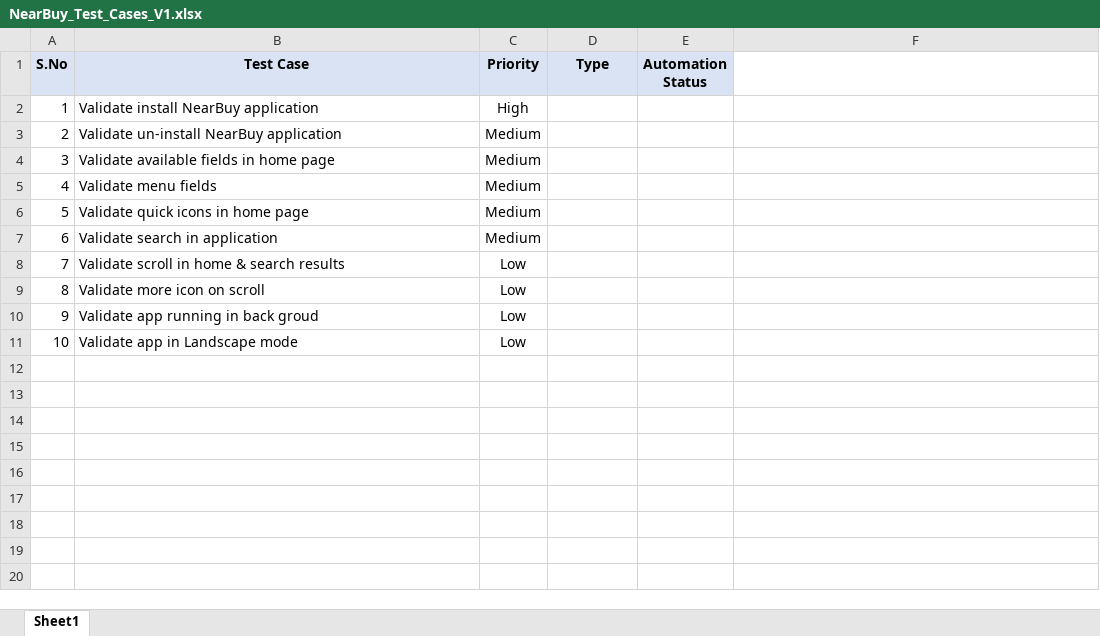
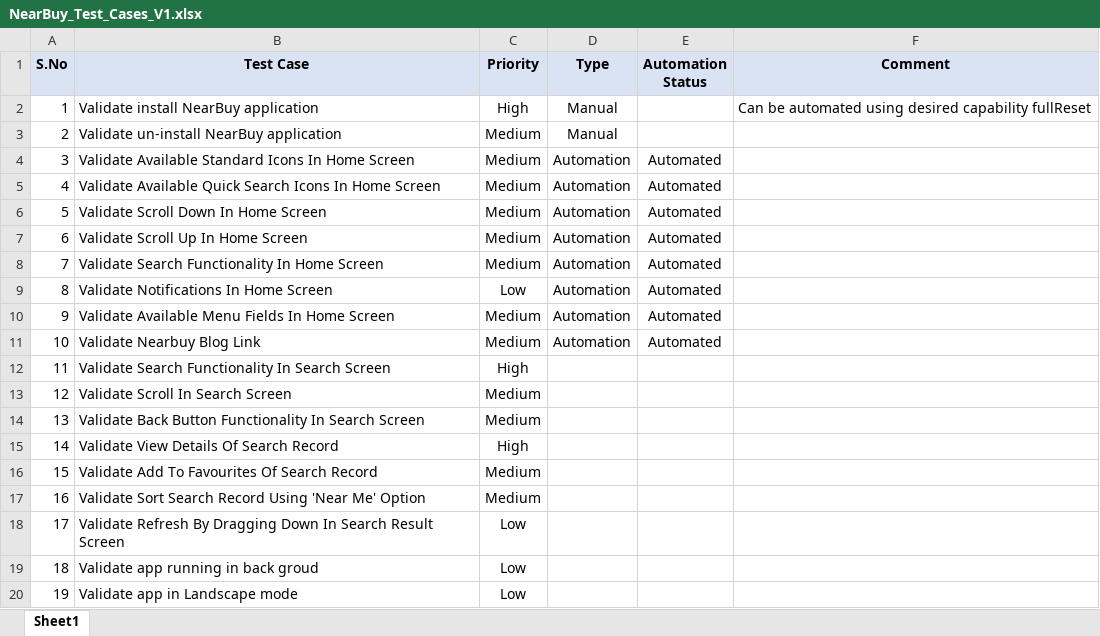
Before and after one commit to adiralashiva8/robotframework-appium-nearbuy-sample, an Excel workbook: test_data/NearBuy_Test_Cases_V1.xlsx, sheet Sheet1, drawn as a sheet; values as stored, in another font and other column widths than the file's, no borders; removed rows and columns are numbered as before the commit, all else as after; the diff names each change by its address in the sheet, - before the commit and + after, or states it on an @@ line.

Commit message:
Appium Sample on Nearbuy app

```diff
--- a/test_data/NearBuy_Test_Cases_V1.xlsx (sheet Sheet1)
+++ b/test_data/NearBuy_Test_Cases_V1.xlsx (sheet Sheet1)
-F1: (empty)
+F1: Comment
-F1 fill: none
+F1 fill: #DAE3F3
-D2:D3 (Type): (empty)
+D2:D3 (Type): Manual
-F2 (Comment): (empty)
+F2 (Comment): Can be automated using desired capability fullReset
+row 4: 3 | Validate Available Standard Icons In Home Screen | Medium | Automation | Automated
+row 5: 4 | Validate Available Quick Search Icons In Home Screen | Medium | Automation | Automated
+row 6: 5 | Validate Scroll Down In Home Screen | Medium | Automation | Automated
+row 7: 6 | Validate Scroll Up In Home Screen | Medium | Automation | Automated
+row 8: 7 | Validate Search Functionality In Home Screen | Medium | Automation | Automated
+row 9: 8 | Validate Notifications In Home Screen | Low | Automation | Automated
+row 10: 9 | Validate Available Menu Fields In Home Screen | Medium | Automation | Automated
+row 11: 10 | Validate Nearbuy Blog Link | Medium | Automation | Automated
+row 12: 11 | Validate Search Functionality In Search Screen | High
@@ column A (S.No) renumbered from row 13 down @@
-B13 (Test Case): Validate available fields in home page
+B13 (Test Case): Validate Scroll In Search Screen
-B14 (Test Case): Validate menu fields
+B14 (Test Case): Validate Back Button Functionality In Search Screen
+row 15: 14 | Validate View Details Of Search Record | High
-B16 (Test Case): Validate quick icons in home page
+B16 (Test Case): Validate Add To Favourites Of Search Record
-B17 (Test Case): Validate search in application
+B17 (Test Case): Validate Sort Search Record Using 'Near Me' Option
-B18 (Test Case): Validate scroll in home & search results
+B18 (Test Case): Validate Refresh By Dragging Down In Search Result Screen
-row 9: 8 | Validate more icon on scroll | Low
```
Also changed, not shown: 21 other files.
